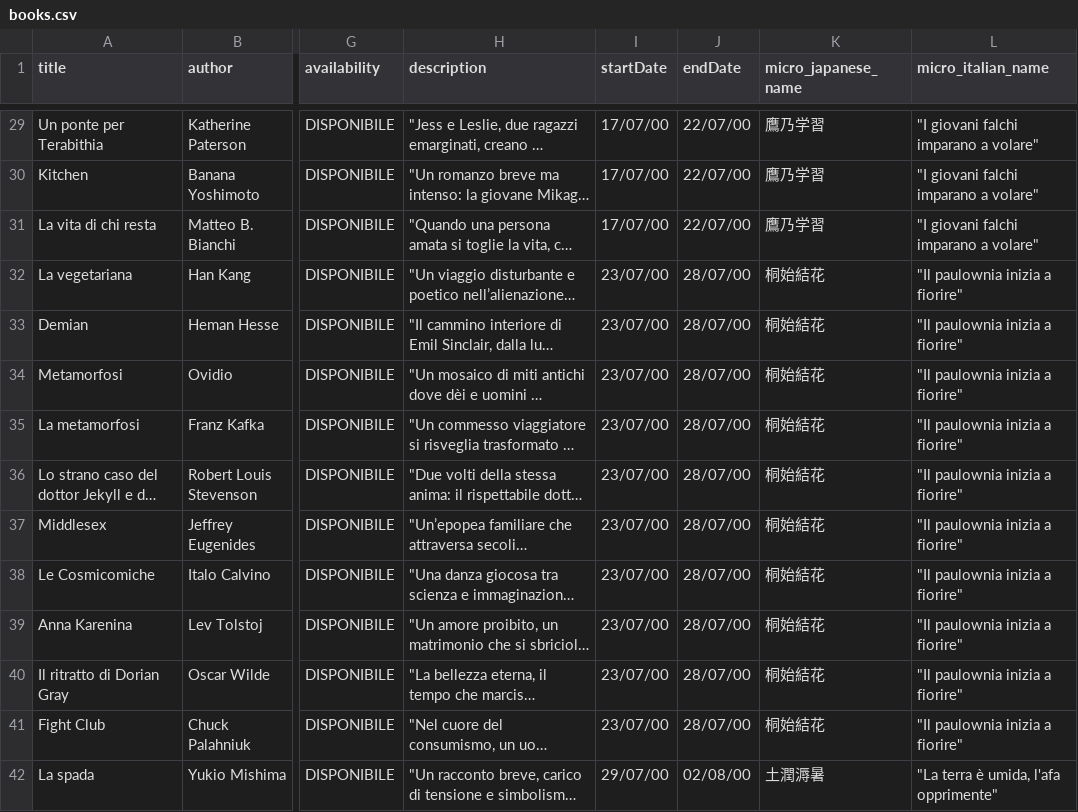
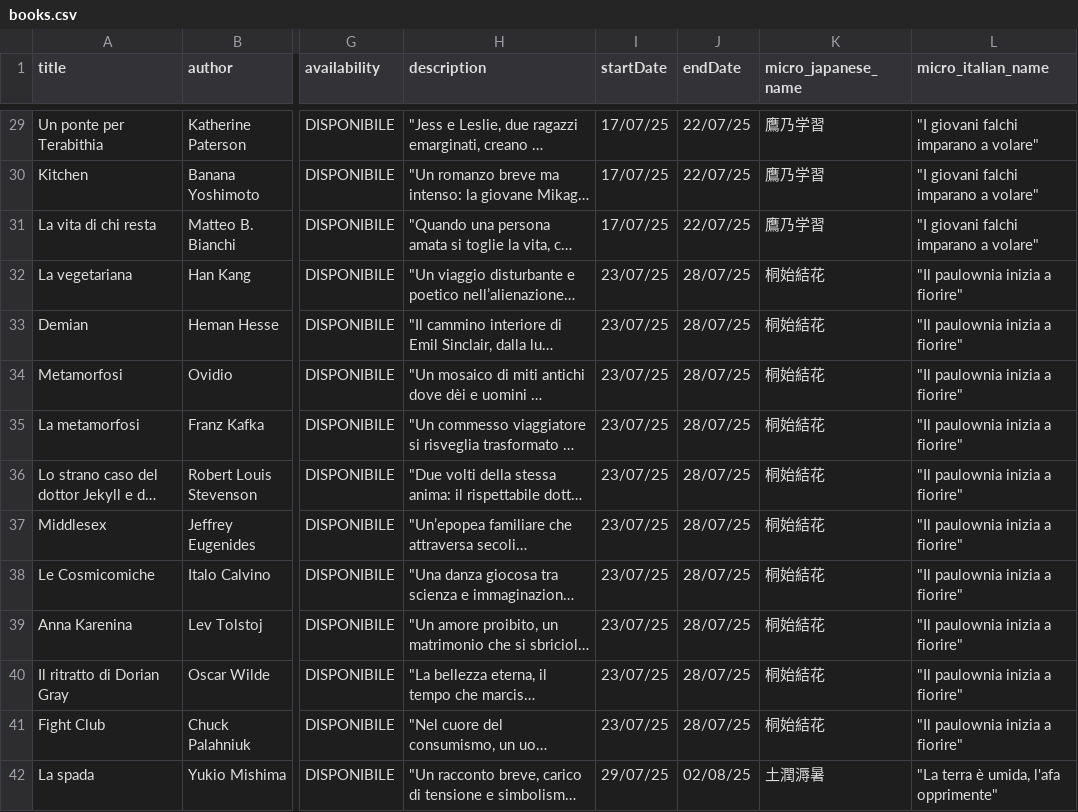
Before and after one commit to silvia8gasparini/Shiori-to-iro-no-ibuki_Backend_Capstone_Project, a CSV file: src/main/resources/books.csv, drawn as a sheet; only a part is shown, gaps mark what is left out; long unchanged cells end in …; the diff covers the shown part only; the diff names each change by its address in the sheet, - before the commit and + after, or states it on an @@ line.

```diff
--- a/src/main/resources/books.csv
+++ b/src/main/resources/books.csv
-I29:I31 (startDate): 17/07/00
+I29:I31 (startDate): 17/07/25
-J29:J31 (endDate): 22/07/00
+J29:J31 (endDate): 22/07/25
-I32:I41 (startDate): 23/07/00
+I32:I41 (startDate): 23/07/25
-J32:J41 (endDate): 28/07/00
+J32:J41 (endDate): 28/07/25
-I42 (startDate): 29/07/00
+I42 (startDate): 29/07/25
-J42 (endDate): 02/08/00
+J42 (endDate): 02/08/25
```
Also changed, not shown: 92 edited cells elsewhere in this file, src/main/resources/colors.csv, 9 other files.
